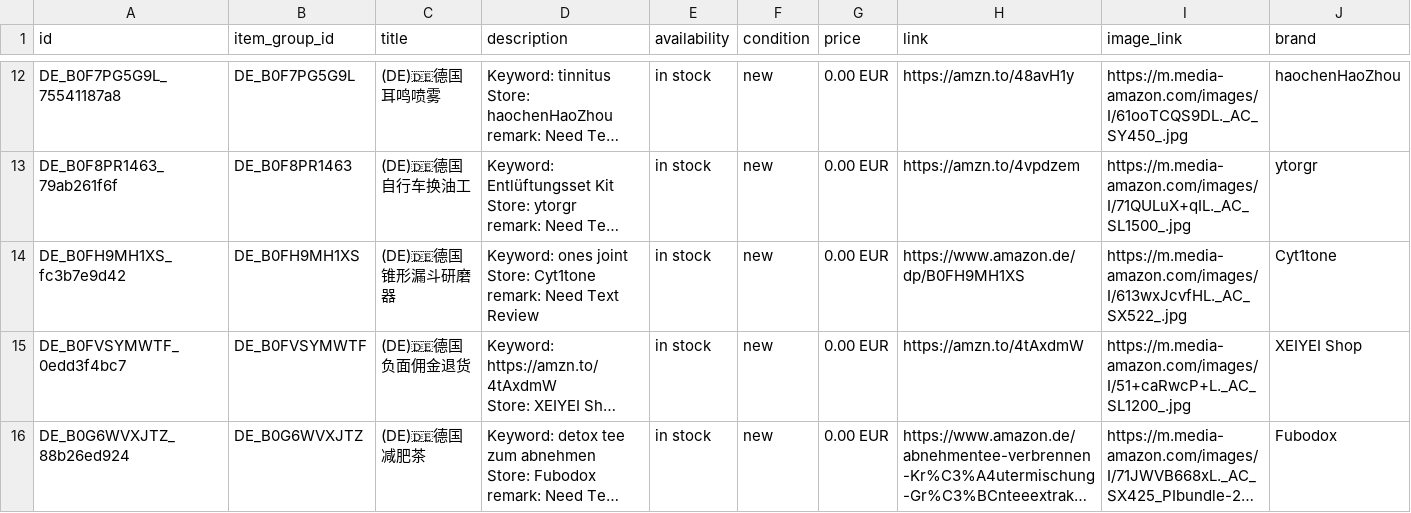
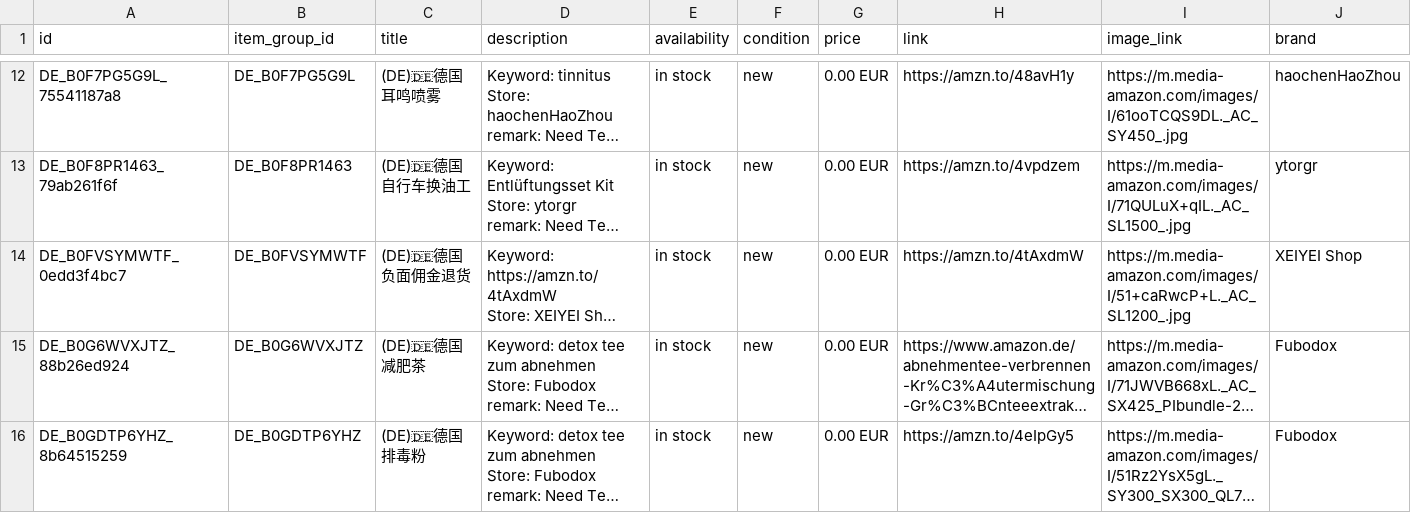
Before and after one commit to dalemy-1/wa-catalog-feed, a CSV file: docs/de.csv, drawn as a sheet; only a part is shown, gaps mark what is left out; the shorter side is filled out with more unchanged rows; long unchanged cells end in …; ↵ is a line break in a cell; the diff names each change by its address in the sheet, - before the commit and + after, or states it on an @@ line.

```diff
--- a/docs/de.csv
+++ b/docs/de.csv
-row 14: DE_B0FH9MH1XS_fc3b7e9d42 | DE_B0FH9MH1XS | (DE)🇩🇪德国锥形漏斗研磨器 | Keyword: ones joint ↵ Store: Cyt1tone ↵ remark: Need Text Review | in stock | new | 0.00 EUR | https://www.amazon.de/dp/B0FH9MH1XS | https://m.media-amazon.com/images/I/613wxJcvfHL._AC_SX522_.jpg | Cyt1tone
```
Also changed, not shown: docs/es.csv, docs/meta_all.csv, 3 other files.
